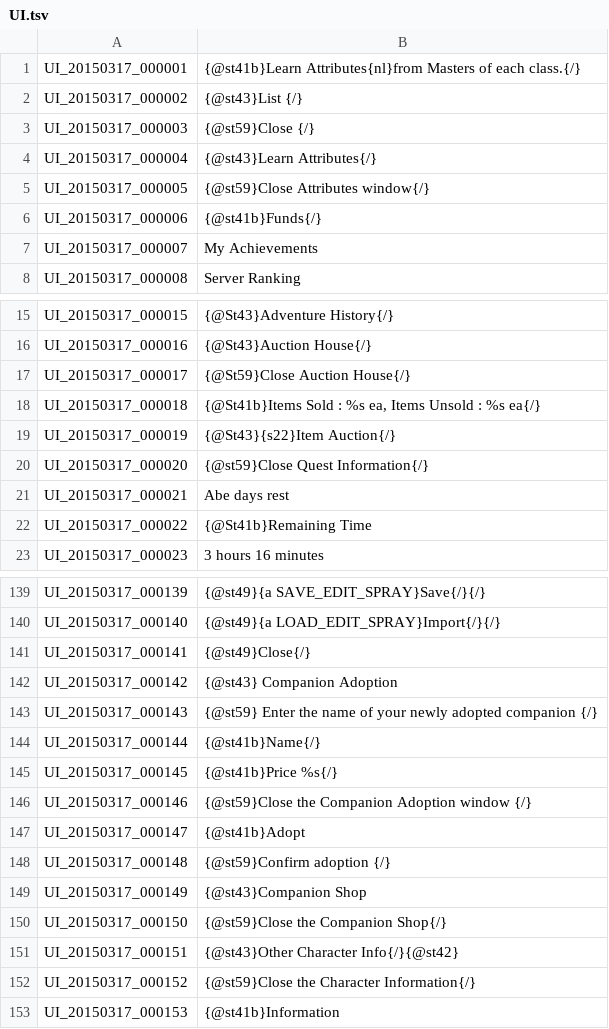
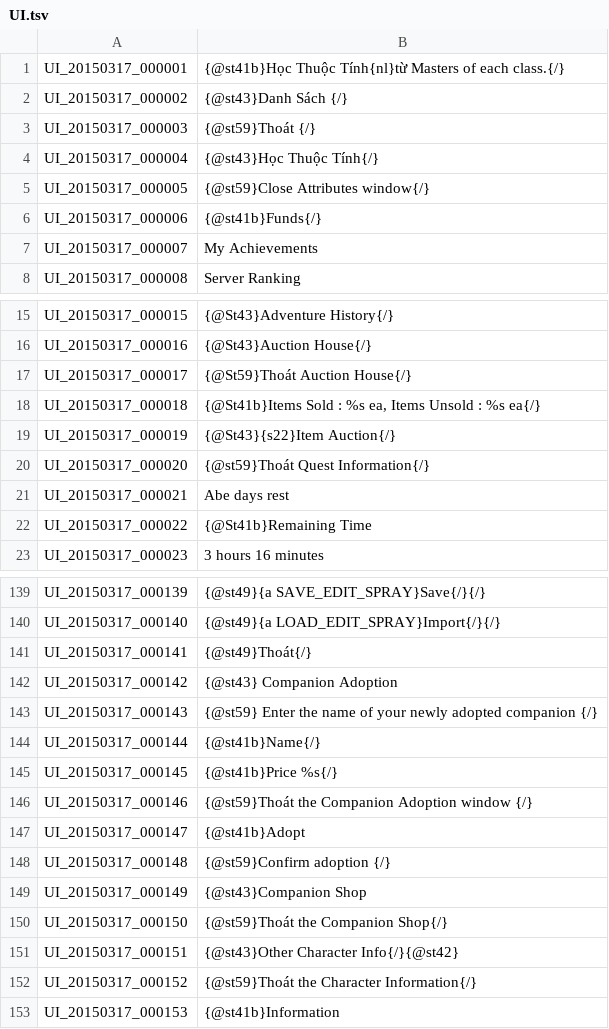
Before and after one commit to natxuke/TOSVIETNAM, a TSV file: Vietnam/UI.tsv, drawn as a sheet; only a part is shown, gaps mark what is left out; the diff covers the shown part only.

Commit message:
update đầu tiên

```diff
--- a/Vietnam/UI.tsv
+++ b/Vietnam/UI.tsv
@@ -1,5 +1,5 @@
-UI_20150317_000001	{@st41b}Learn Attributes{nl}from Masters of each class.{/}
-UI_20150317_000002	{@st43}List {/}
-UI_20150317_000003	{@st59}Close {/}
-UI_20150317_000004	{@st43}Learn Attributes{/}
+UI_20150317_000001	{@st41b}Học Thuộc Tính{nl}từ Masters of each class.{/}
+UI_20150317_000002	{@st43}Danh Sách {/}
+UI_20150317_000003	{@st59}Thoát {/}
+UI_20150317_000004	{@st43}Học Thuộc Tính{/}
 UI_20150317_000005	{@st59}Close Attributes window{/}
@@ -16,6 +16,6 @@ UI_20150317_000015	{@St43}Adventure History{/}
 UI_20150317_000016	{@St43}Auction House{/}
-UI_20150317_000017	{@St59}Close Auction House{/}
+UI_20150317_000017	{@St59}Thoát Auction House{/}
 UI_20150317_000018	{@St41b}Items Sold : %s ea, Items Unsold : %s ea{/}
 UI_20150317_000019	{@St43}{s22}Item Auction{/}
-UI_20150317_000020	{@st59}Close Quest Information{/}
+UI_20150317_000020	{@st59}Thoát Quest Information{/}
 UI_20150317_000021	Abe days rest
@@ -140,3 +140,3 @@ UI_20150317_000139	{@st49}{a SAVE_EDIT_SPRAY}Save{/}{/}
 UI_20150317_000140	{@st49}{a LOAD_EDIT_SPRAY}Import{/}{/}
-UI_20150317_000141	{@st49}Close{/}
+UI_20150317_000141	{@st49}Thoát{/}
 UI_20150317_000142	{@st43} Companion Adoption
@@ -145,3 +145,3 @@ UI_20150317_000144	{@st41b}Name{/}
 UI_20150317_000145	{@st41b}Price %s{/}
-UI_20150317_000146	{@st59}Close the Companion Adoption window {/}
+UI_20150317_000146	{@st59}Thoát the Companion Adoption window {/}
 UI_20150317_000147	{@st41b}Adopt
@@ -149,5 +149,5 @@ UI_20150317_000148	{@st59}Confirm adoption {/}
 UI_20150317_000149	{@st43}Companion Shop
-UI_20150317_000150	{@st59}Close the Companion Shop{/}
+UI_20150317_000150	{@st59}Thoát the Companion Shop{/}
 UI_20150317_000151	{@st43}Other Character Info{/}{@st42}
-UI_20150317_000152	{@st59}Close the Character Information{/}
+UI_20150317_000152	{@st59}Thoát the Character Information{/}
 UI_20150317_000153	{@st41b}Information
```
Also changed, not shown: 9 edited cells elsewhere in this file.
